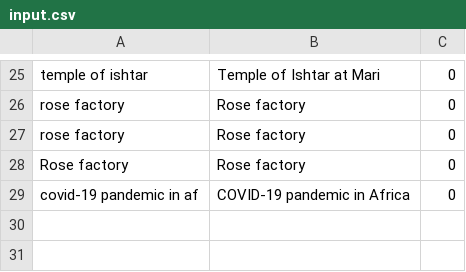
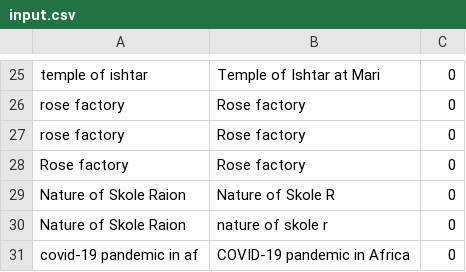
Before and after one commit to mnalis/commons_check_search_api, a CSV file: input.csv, drawn as a sheet; only a part is shown, gaps mark what is left out; the diff names each change by its address in the sheet, - before the commit and + after, or states it on an @@ line.

```diff
--- a/input.csv
+++ b/input.csv
+row 29: Nature of Skole Raion | Nature of Skole R | 0
+row 30: Nature of Skole Raion | nature of skole r | 0
```
Also changed, not shown: 1 other file.
